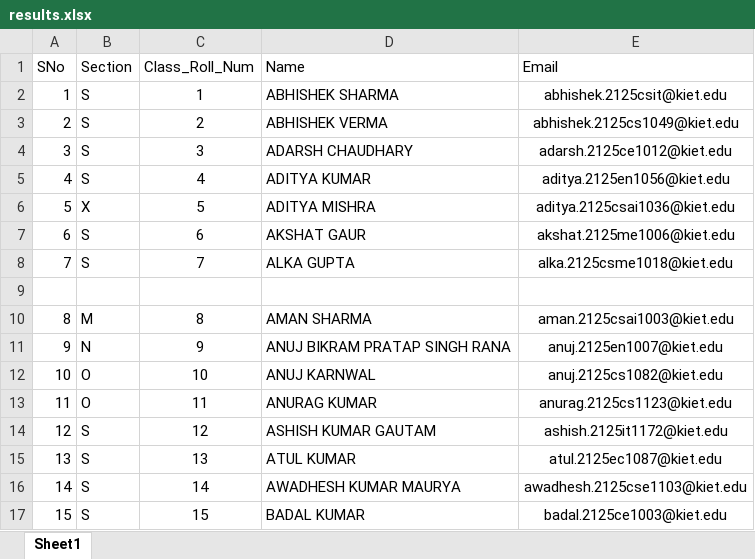
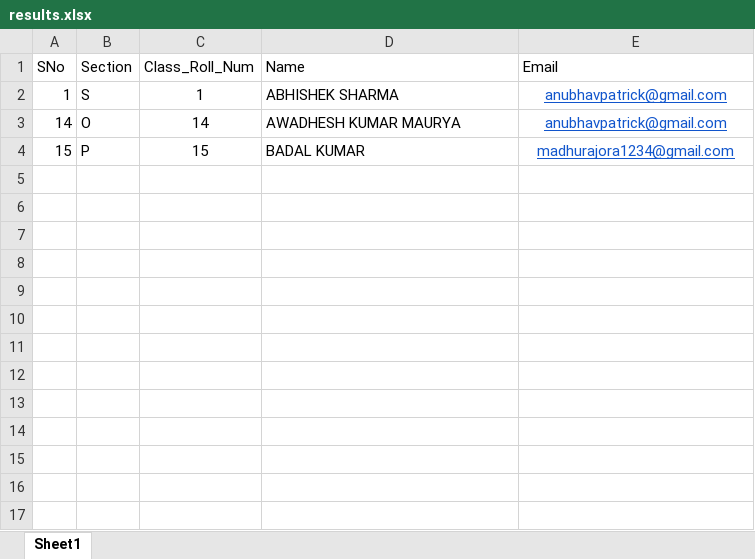
Before and after one commit to anubhavpatrick/Projects, an Excel workbook: Certificate_generator/results.xlsx, sheet Sheet1, drawn as a sheet; values as stored, in another font and other column widths than the file's, no borders; removed rows and columns are numbered as before the commit, all else as after; the diff names each change by its address in the sheet, - before the commit and + after, or states it on an @@ line.

Commit message:
Added support to send email via GMAIL api & oauth

```diff
--- a/Certificate_generator/results.xlsx (sheet Sheet1)
+++ b/Certificate_generator/results.xlsx (sheet Sheet1)
-E2 (Email): abhishek.2125csit@kiet.edu
+E2 (Email): anubhavpatrick@gmail.com
@@ E2 underline: off → on, text colour: black → #1155CC @@
-row 3: 2 | S | 2 | ABHISHEK VERMA | abhishek.2125cs1049@kiet.edu
-row 4: 3 | S | 3 | ADARSH CHAUDHARY | adarsh.2125ce1012@kiet.edu
-row 5: 4 | S | 4 | ADITYA KUMAR | aditya.2125en1056@kiet.edu
-row 6: 5 | X | 5 | ADITYA MISHRA | aditya.2125csai1036@kiet.edu
-row 7: 6 | S | 6 | AKSHAT GAUR | akshat.2125me1006@kiet.edu
-row 8: 7 | S | 7 | ALKA GUPTA | alka.2125csme1018@kiet.edu
-row 9: (empty)
-row 10: 8 | M | 8 | AMAN SHARMA | aman.2125csai1003@kiet.edu
-row 11: 9 | N | 9 | ANUJ BIKRAM PRATAP SINGH RANA | anuj.2125en1007@kiet.edu
-row 12: 10 | O | 10 | ANUJ KARNWAL | anuj.2125cs1082@kiet.edu
-row 13: 11 | O | 11 | ANURAG KUMAR | anurag.2125cs1123@kiet.edu
-row 14: 12 | S | 12 | ASHISH KUMAR GAUTAM | ashish.2125it1172@kiet.edu
-row 15: 13 | S | 13 | ATUL KUMAR | atul.2125ec1087@kiet.edu
-B3 (Section): S
+B3 (Section): O
-E3 (Email): awadhesh.2125cse1103@kiet.edu
+E3 (Email): anubhavpatrick@gmail.com
@@ E3:E4 underline: off → on, text colour: black → #1155CC @@
-B4 (Section): S
+B4 (Section): P
-E4 (Email): badal.2125ce1003@kiet.edu
+E4 (Email): madhurajora1234@gmail.com
```
Also changed, not shown: 9 other files.
